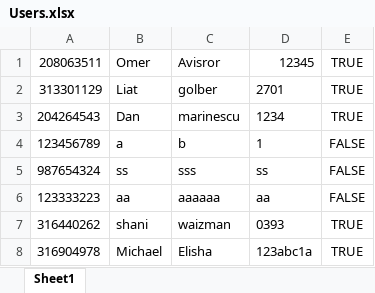
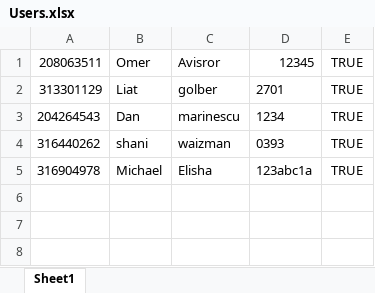
Before and after one commit to liatGolber/sales-opportunity-database-manager, an Excel workbook: project 8/bin/Debug/Users.xlsx, sheet Sheet1, drawn as a sheet; values as stored, in another font and other column widths than the file's, no borders; the diff names each change by its address in the sheet, - before the commit and + after, or states it on an @@ line.

```diff
--- a/project 8/bin/Debug/Users.xlsx (sheet Sheet1)
+++ b/project 8/bin/Debug/Users.xlsx (sheet Sheet1)
-row 4: 123456789 | a | b | 1 | FALSE
-row 5: 987654324 | ss | sss | ss | FALSE
-row 6: 123333223 | aa | aaaaaa | aa | FALSE
```
Also changed, not shown: project 8/bin/Debug/History.xlsx, project 8/bin/Debug/Opportunites.xlsx, 20 other files.
